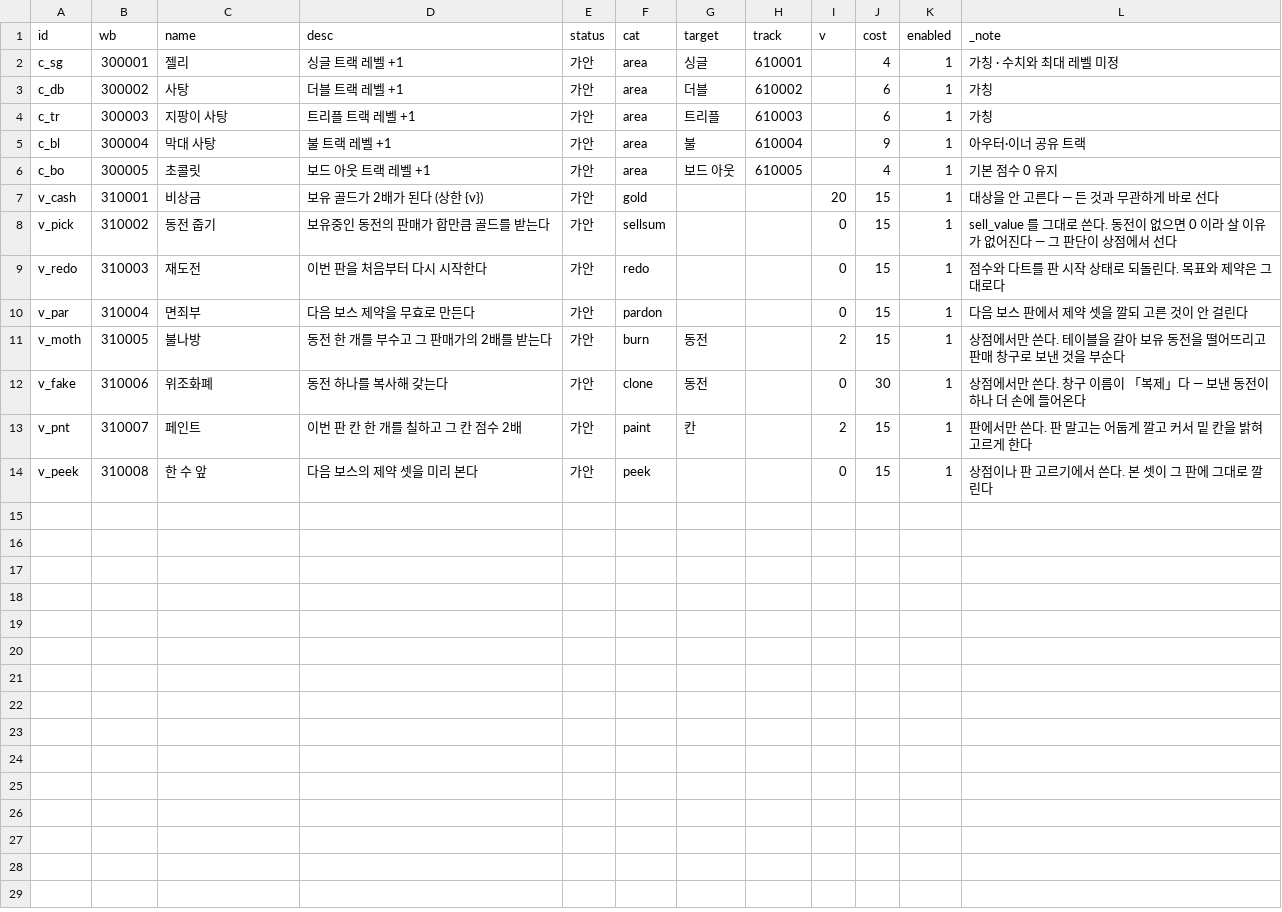
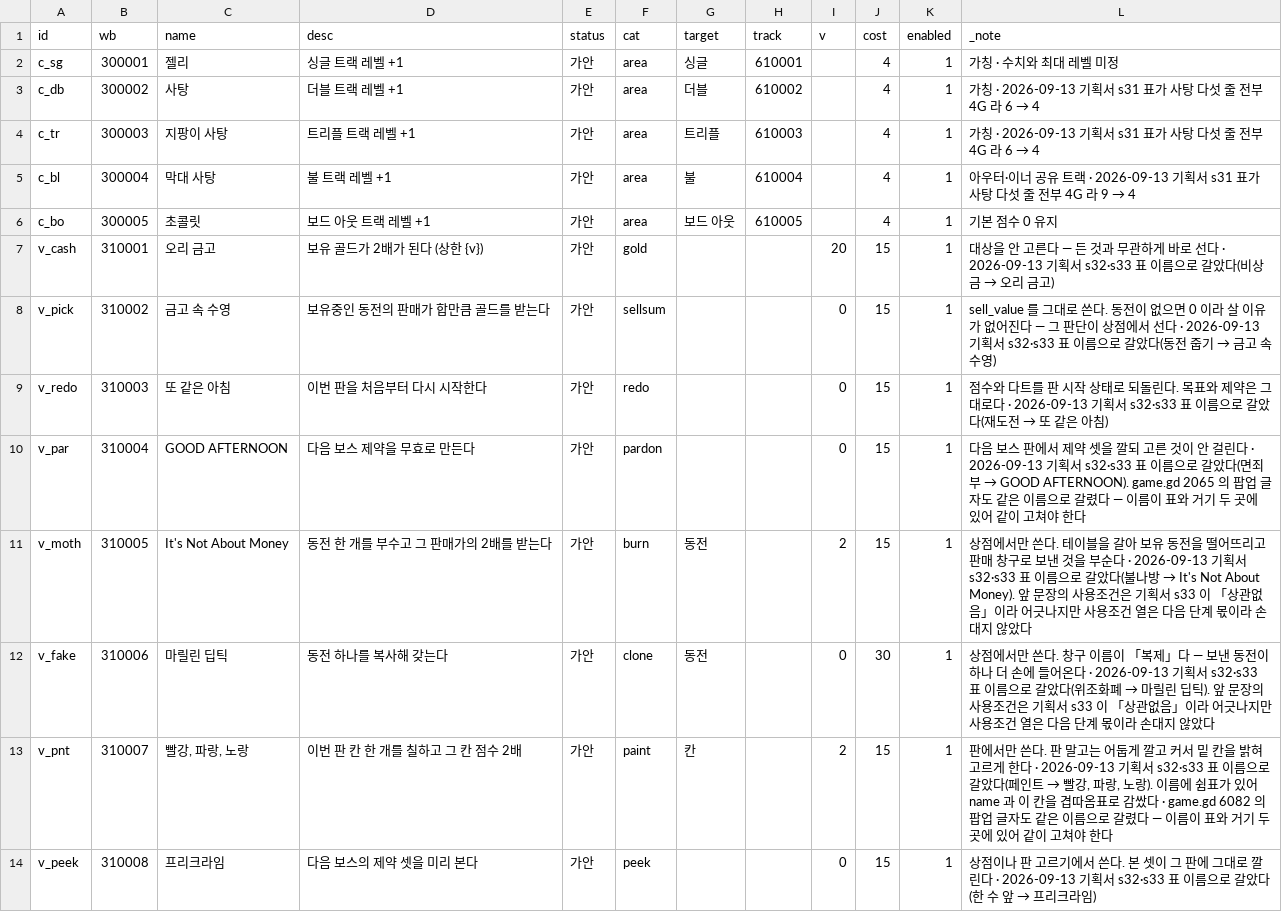
Before and after one commit to GGbong69/test-03, a CSV file: data/consumables.csv, drawn as a sheet.

```diff
--- a/data/consumables.csv
+++ b/data/consumables.csv
@@ -2,13 +2,13 @@
 c_sg,300001,젤리,싱글 트랙 레벨 +1,가안,area,싱글,610001,,4,1,가칭 · 수치와 최대 레벨 미정
-c_db,300002,사탕,더블 트랙 레벨 +1,가안,area,더블,610002,,6,1,가칭
-c_tr,300003,지팡이 사탕,트리플 트랙 레벨 +1,가안,area,트리플,610003,,6,1,가칭
-c_bl,300004,막대 사탕,불 트랙 레벨 +1,가안,area,불,610004,,9,1,아우터·이너 공유 트랙
+c_db,300002,사탕,더블 트랙 레벨 +1,가안,area,더블,610002,,4,1,가칭 · 2026-09-13 기획서 s31 표가 사탕 다섯 줄 전부 4G 라 6 → 4
+c_tr,300003,지팡이 사탕,트리플 트랙 레벨 +1,가안,area,트리플,610003,,4,1,가칭 · 2026-09-13 기획서 s31 표가 사탕 다섯 줄 전부 4G 라 6 → 4
+c_bl,300004,막대 사탕,불 트랙 레벨 +1,가안,area,불,610004,,4,1,아우터·이너 공유 트랙 · 2026-09-13 기획서 s31 표가 사탕 다섯 줄 전부 4G 라 9 → 4
 c_bo,300005,초콜릿,보드 아웃 트랙 레벨 +1,가안,area,보드 아웃,610005,,4,1,기본 점수 0 유지
-v_cash,310001,비상금,보유 골드가 2배가 된다 (상한 {v}),가안,gold,,,20,15,1,대상을 안 고른다 — 든 것과 무관하게 바로 선다
-v_pick,310002,동전 줍기,보유중인 동전의 판매가 합만큼 골드를 받는다,가안,sellsum,,,0,15,1,sell_value 를 그대로 쓴다. 동전이 없으면 0 이라 살 이유가 없어진다 — 그 판단이 상점에서 선다
-v_redo,310003,재도전,이번 판을 처음부터 다시 시작한다,가안,redo,,,0,15,1,점수와 다트를 판 시작 상태로 되돌린다. 목표와 제약은 그대로다
-v_par,310004,면죄부,다음 보스 제약을 무효로 만든다,가안,pardon,,,0,15,1,다음 보스 판에서 제약 셋을 깔되 고른 것이 안 걸린다
-v_moth,310005,불나방,동전 한 개를 부수고 그 판매가의 2배를 받는다,가안,burn,동전,,2,15,1,상점에서만 쓴다. 테이블을 갈아 보유 동전을 떨어뜨리고 판매 창구로 보낸 것을 부순다
-v_fake,310006,위조화폐,동전 하나를 복사해 갖는다,가안,clone,동전,,0,30,1,상점에서만 쓴다. 창구 이름이 「복제」다 — 보낸 동전이 하나 더 손에 들어온다
-v_pnt,310007,페인트,이번 판 칸 한 개를 칠하고 그 칸 점수 2배,가안,paint,칸,,2,15,1,판에서만 쓴다. 판 말고는 어둡게 깔고 커서 밑 칸을 밝혀 고르게 한다
-v_peek,310008,한 수 앞,다음 보스의 제약 셋을 미리 본다,가안,peek,,,0,15,1,상점이나 판 고르기에서 쓴다. 본 셋이 그 판에 그대로 깔린다
+v_cash,310001,오리 금고,보유 골드가 2배가 된다 (상한 {v}),가안,gold,,,20,15,1,대상을 안 고른다 — 든 것과 무관하게 바로 선다 · 2026-09-13 기획서 s32·s33 표 이름으로 갈았다(비상금 → 오리 금고)
+v_pick,310002,금고 속 수영,보유중인 동전의 판매가 합만큼 골드를 받는다,가안,sellsum,,,0,15,1,sell_value 를 그대로 쓴다. 동전이 없으면 0 이라 살 이유가 없어진다 — 그 판단이 상점에서 선다 · 2026-09-13 기획서 s32·s33 표 이름으로 갈았다(동전 줍기 → 금고 속 수영)
+v_redo,310003,또 같은 아침,이번 판을 처음부터 다시 시작한다,가안,redo,,,0,15,1,점수와 다트를 판 시작 상태로 되돌린다. 목표와 제약은 그대로다 · 2026-09-13 기획서 s32·s33 표 이름으로 갈았다(재도전 → 또 같은 아침)
+v_par,310004,GOOD AFTERNOON,다음 보스 제약을 무효로 만든다,가안,pardon,,,0,15,1,다음 보스 판에서 제약 셋을 깔되 고른 것이 안 걸린다 · 2026-09-13 기획서 s32·s33 표 이름으로 갈았다(면죄부 → GOOD AFTERNOON). game.gd 2065 의 팝업 글자도 같은 이름으로 갈렸다 — 이름이 표와 거기 두 곳에 있어 같이 고쳐야 한다
+v_moth,310005,It's Not About Money,동전 한 개를 부수고 그 판매가의 2배를 받는다,가안,burn,동전,,2,15,1,상점에서만 쓴다. 테이블을 갈아 보유 동전을 떨어뜨리고 판매 창구로 보낸 것을 부순다 · 2026-09-13 기획서 s32·s33 표 이름으로 갈았다(불나방 → It's Not About Money). 앞 문장의 사용조건은 기획서 s33 이 「상관없음」이라 어긋나지만 사용조건 열은 다음 단계 몫이라 손대지 않았다
+v_fake,310006,마릴린 딥틱,동전 하나를 복사해 갖는다,가안,clone,동전,,0,30,1,상점에서만 쓴다. 창구 이름이 「복제」다 — 보낸 동전이 하나 더 손에 들어온다 · 2026-09-13 기획서 s32·s33 표 이름으로 갈았다(위조화폐 → 마릴린 딥틱). 앞 문장의 사용조건은 기획서 s33 이 「상관없음」이라 어긋나지만 사용조건 열은 다음 단계 몫이라 손대지 않았다
+v_pnt,310007,"빨강, 파랑, 노랑",이번 판 칸 한 개를 칠하고 그 칸 점수 2배,가안,paint,칸,,2,15,1,"판에서만 쓴다. 판 말고는 어둡게 깔고 커서 밑 칸을 밝혀 고르게 한다 · 2026-09-13 기획서 s32·s33 표 이름으로 갈았다(페인트 → 빨강, 파랑, 노랑). 이름에 쉼표가 있어 name 과 이 칸을 겹따옴표로 감쌌다 · game.gd 6082 의 팝업 글자도 같은 이름으로 갈렸다 — 이름이 표와 거기 두 곳에 있어 같이 고쳐야 한다"
+v_peek,310008,프리크라임,다음 보스의 제약 셋을 미리 본다,가안,peek,,,0,15,1,상점이나 판 고르기에서 쓴다. 본 셋이 그 판에 그대로 깔린다 · 2026-09-13 기획서 s32·s33 표 이름으로 갈았다(한 수 앞 → 프리크라임)
```
Also changed, not shown: data/_stats.csv, data/items.csv, 14 other files.
